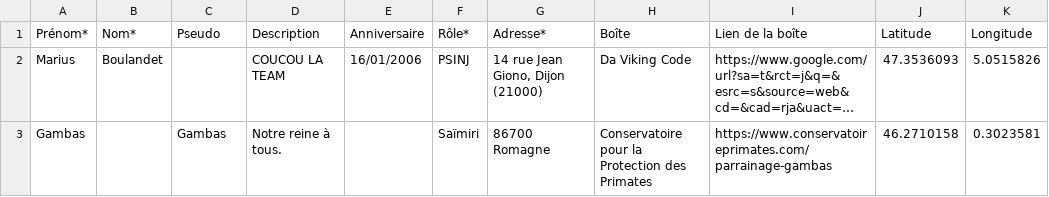
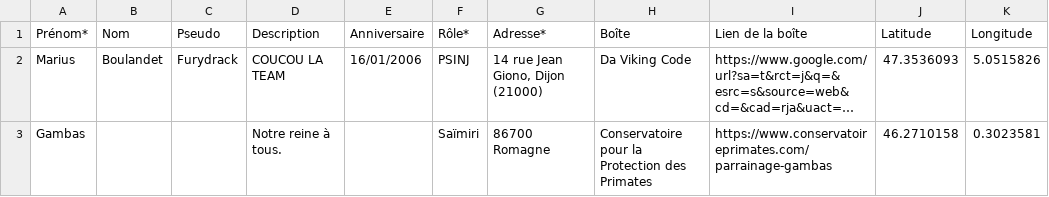
Before and after one commit to Furydrack/carte-psinj, a CSV file: data.csv, drawn as a sheet; long unchanged cells end in …; the diff names each change by its address in the sheet, - before the commit and + after, or states it on an @@ line.

Commit message:
chore: don't display name twice if no pseudo and the initial if no last name

```diff
--- a/data.csv
+++ b/data.csv
-B1: Nom*
+B1: Nom
-C2 (Pseudo): (empty)
+C2 (Pseudo): Furydrack
-C3 (Pseudo): Gambas
+C3 (Pseudo): (empty)
```
Also changed, not shown: 1 other file.
